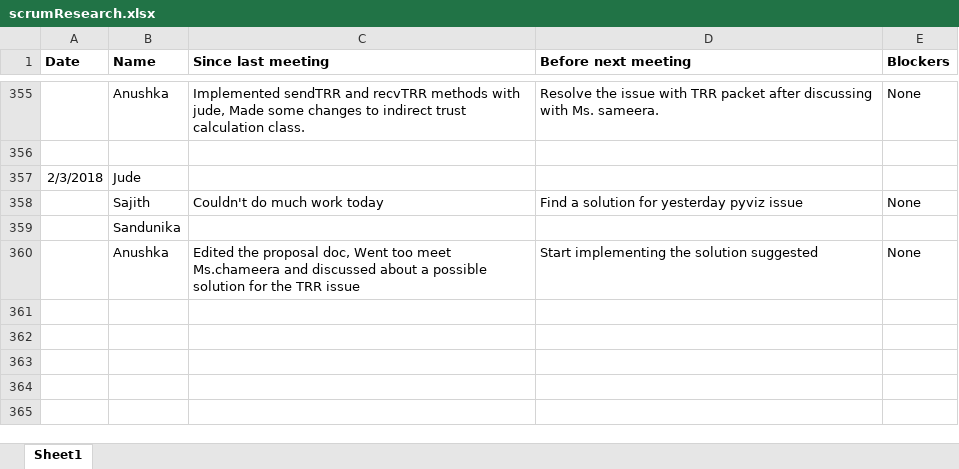
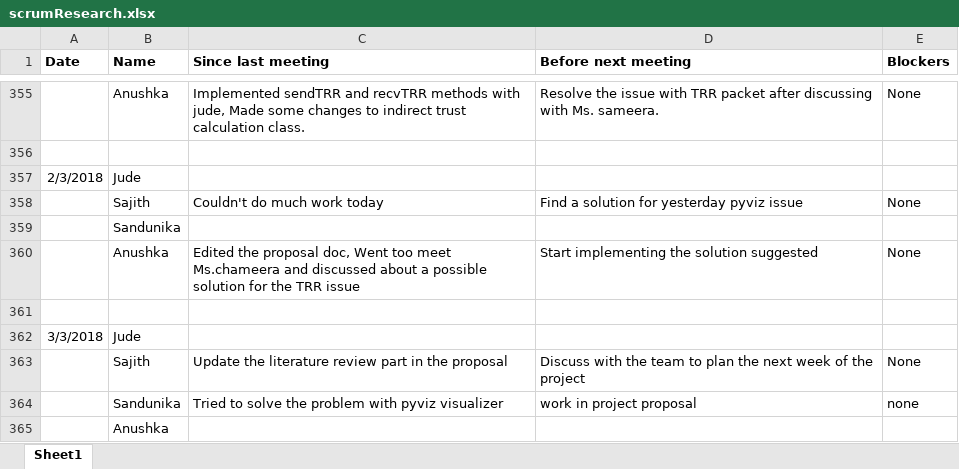
Before and after one commit to SajithNew16/Doc, an Excel workbook: scrumResearch.xlsx, sheet Sheet1, drawn as a sheet; only a part is shown, gaps mark what is left out; values as stored, in another font and other column widths than the file's, no borders; the diff names each change by its address in the sheet, - before the commit and + after, or states it on an @@ line.

Commit message:
added

```diff
--- a/scrumResearch.xlsx (sheet Sheet1)
+++ b/scrumResearch.xlsx (sheet Sheet1)
+row 361: (empty)
+row 362: 3/3/2018 | Jude
+row 363:  | Sajith | Update the literature review part in the proposal | Discuss with the team to plan the next week of the project | None
+row 364:  | Sandunika | Tried to solve the problem with pyviz visualizer | work in project proposal | none
+row 365:  | Anushka
```
